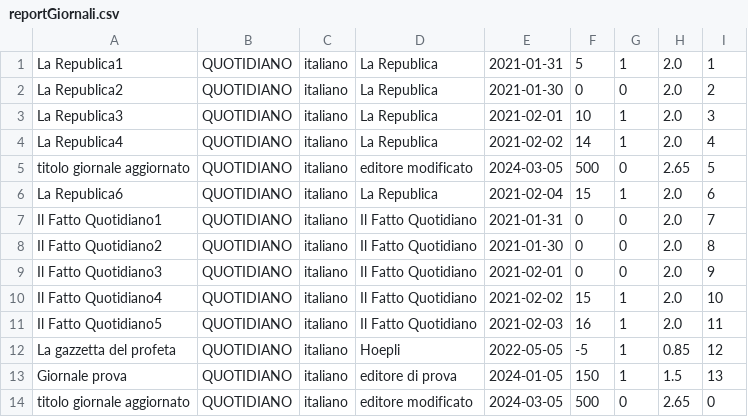
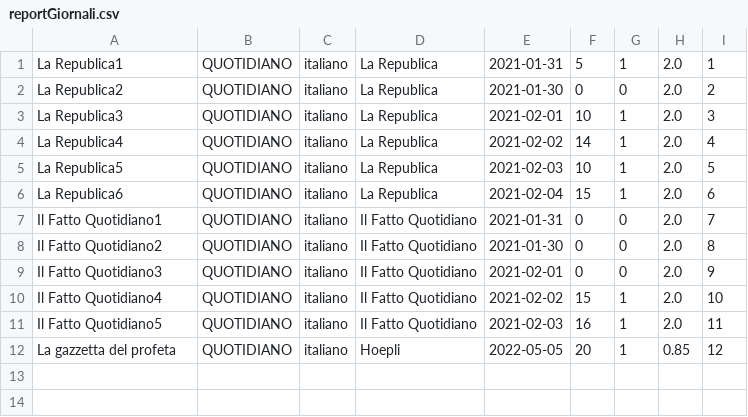
Before and after one commit to ilciro/BookShopOnline, a CSV file: report/reportGiornali.csv, drawn as a sheet.

```diff
--- a/report/reportGiornali.csv
+++ b/report/reportGiornali.csv
@@ -4,3 +4,3 @@
 "La Republica4","QUOTIDIANO","italiano","La Republica","2021-02-02","14","1","2.0","4"
-"titolo giornale aggiornato","QUOTIDIANO","italiano","editore modificato","2024-03-05","500","0","2.65","5"
+"La Republica5","QUOTIDIANO","italiano","La Republica","2021-02-03","10","1","2.0","5"
 "La Republica6","QUOTIDIANO","italiano","La Republica","2021-02-04","15","1","2.0","6"
@@ -11,4 +11,2 @@
 "Il Fatto Quotidiano5","QUOTIDIANO","italiano","Il Fatto Quotidiano","2021-02-03","16","1","2.0","11"
-"La gazzetta del profeta","QUOTIDIANO","italiano","Hoepli","2022-05-05","-5","1","0.85","12"
-"Giornale prova","QUOTIDIANO","italiano","editore di prova","2024-01-05","150","1","1.5","13"
-"titolo giornale aggiornato","QUOTIDIANO","italiano","editore modificato","2024-03-05","500","0","2.65","0"
+"La gazzetta del profeta","QUOTIDIANO","italiano","Hoepli","2022-05-05","20","1","0.85","12"
```
Also changed, not shown: 23 other files.
